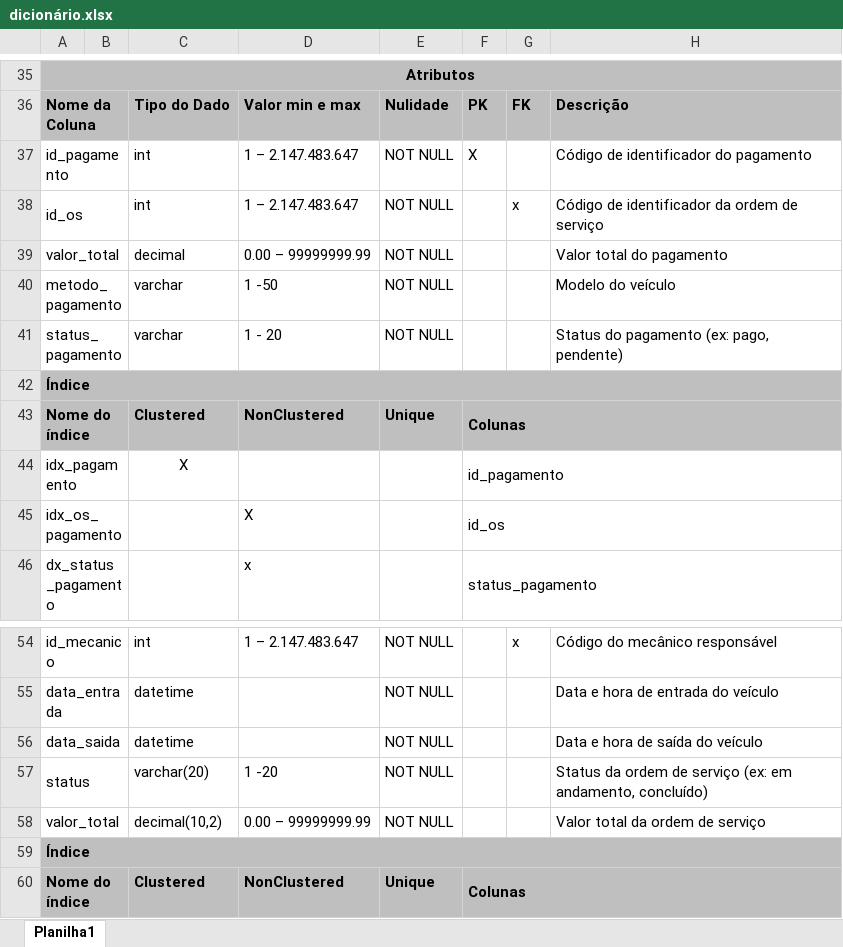
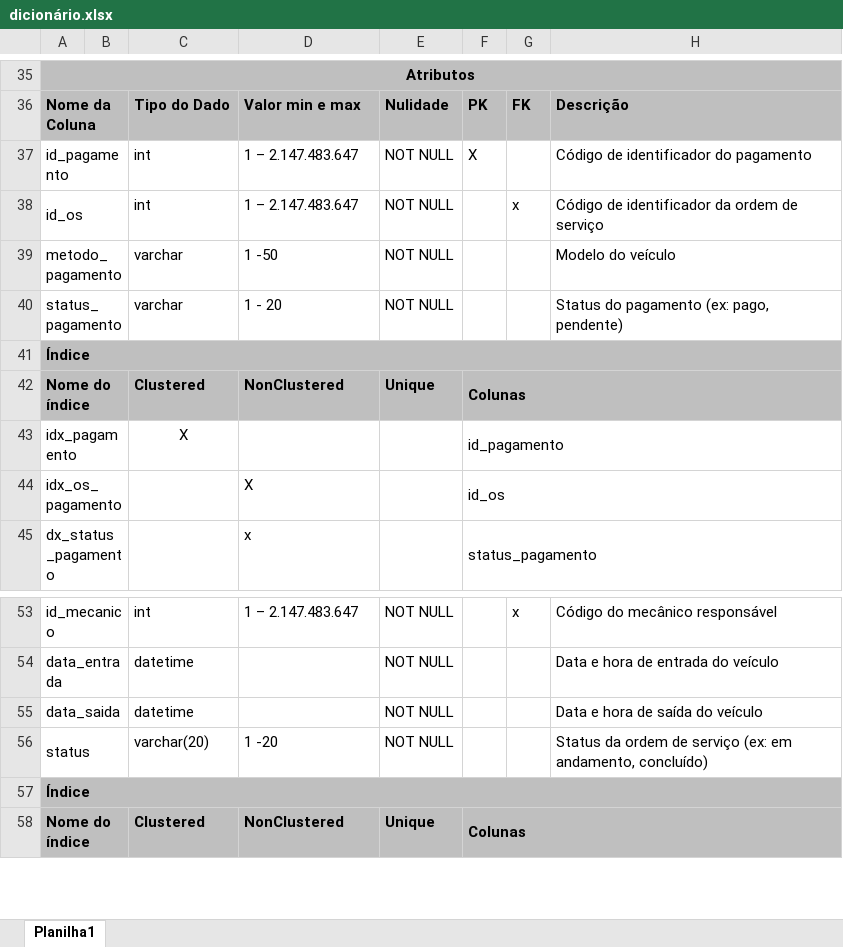
Before and after one commit to leoleojogos/projeto-bd2-satc, an Excel workbook: dicionario_dados/dicionário.xlsx, sheet Planilha1, drawn as a sheet; only a part is shown, gaps mark what is left out; values as stored, in another font and other column widths than the file's, no borders; the diff names each change by its address in the sheet, - before the commit and + after, or states it on an @@ line.

Commit message:
fix: retirado valor total das tabelas

```diff
--- a/dicionario_dados/dicionário.xlsx (sheet Planilha1)
+++ b/dicionario_dados/dicionário.xlsx (sheet Planilha1)
-row 39: valor_total |  | decimal | 0.00 – 99999999.99 | NOT NULL |  |  | Valor total do pagamento
-row 58: valor_total |  | decimal(10,2) | 0.00 – 99999999.99 | NOT NULL |  |  | Valor total da ordem de serviço
```
